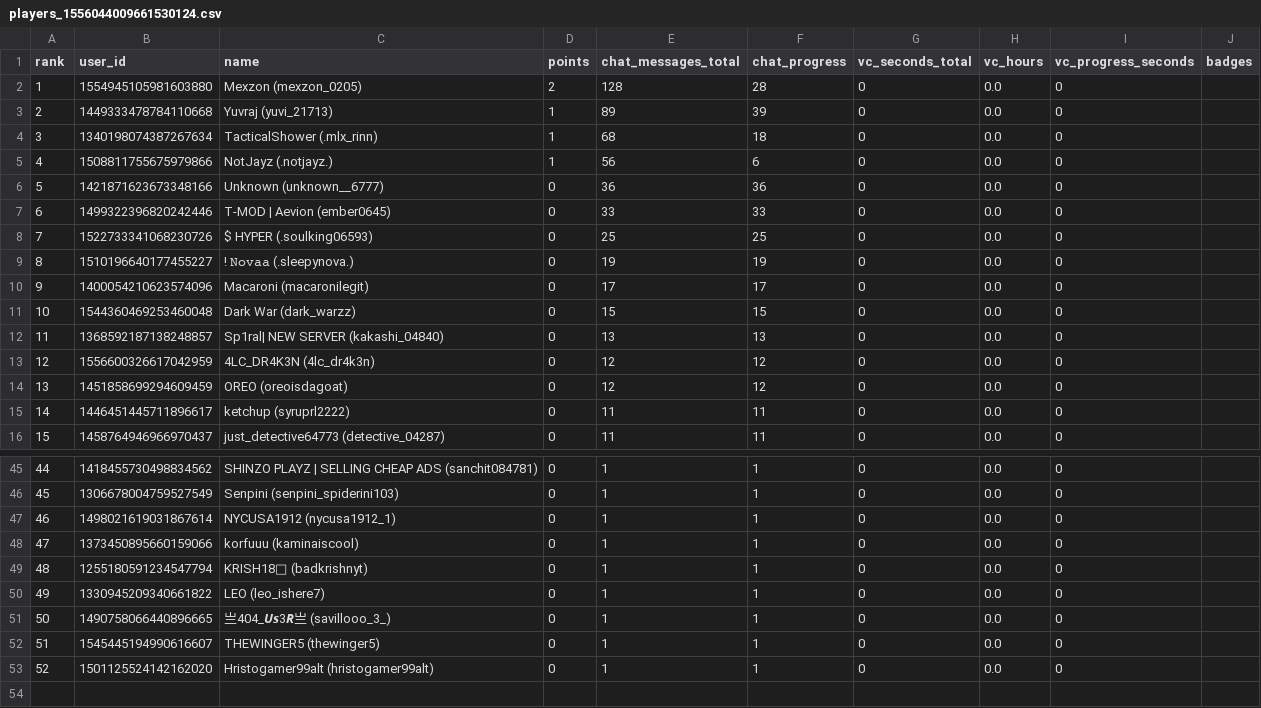
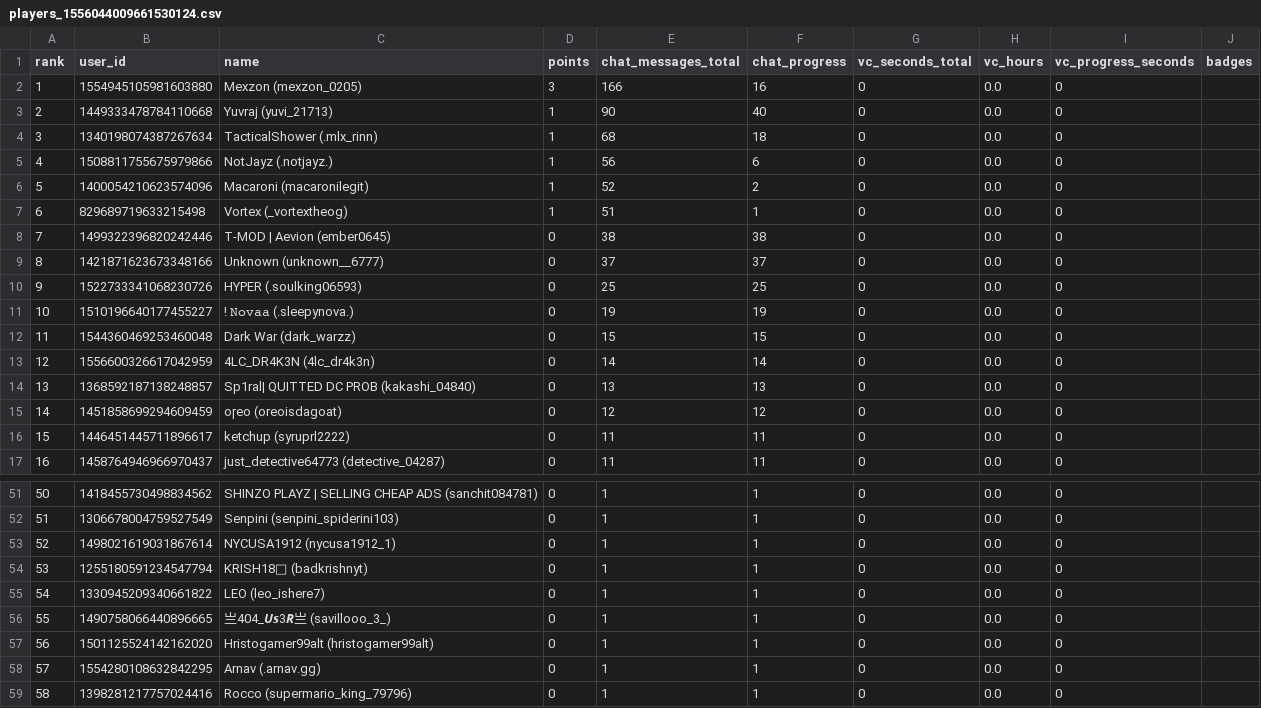
Before and after one commit to whysolayz/Konbot, a CSV file: export/players_1556044009661530124.csv, drawn as a sheet; only a part is shown, gaps mark what is left out; removed rows and columns are numbered as before the commit, all else as after; the diff covers the shown part only; the diff names each change by its address in the sheet, - before the commit and + after, or states it on an @@ line.

```diff
--- a/export/players_1556044009661530124.csv
+++ b/export/players_1556044009661530124.csv
-D2 (points): 2
+D2 (points): 3
-E2 (chat_messages_total): 128
+E2 (chat_messages_total): 166
-F2 (chat_progress): 28
+F2 (chat_progress): 16
-E3 (chat_messages_total): 89
+E3 (chat_messages_total): 90
-F3 (chat_progress): 39
+F3 (chat_progress): 40
-row 6: 5 | 1421871623673348166 | Unknown (unknown__6777) | 0 | 36 | 36 | 0 | 0.0 | 0
+row 6: 5 | 1400054210623574096 | Macaroni (macaronilegit) | 1 | 52 | 2 | 0 | 0.0 | 0
+row 7: 6 | 829689719633215498 | Vortex (_vortextheog) | 1 | 51 | 1 | 0 | 0.0 | 0
@@ column A (rank) renumbered between rows 8 and 57 @@
-E8 (chat_messages_total): 33
+E8 (chat_messages_total): 38
-F8 (chat_progress): 33
+F8 (chat_progress): 38
+row 9: 8 | 1421871623673348166 | Unknown (unknown__6777) | 0 | 37 | 37 | 0 | 0.0 | 0
-C10 (name): $ HYPER (.soulking06593)
+C10 (name): HYPER (.soulking06593)
-row 10: 9 | 1400054210623574096 | Macaroni (macaronilegit) | 0 | 17 | 17 | 0 | 0.0 | 0
+row 13: 12 | 1556600326617042959 | 4LC_DR4K3N (4lc_dr4k3n) | 0 | 14 | 14 | 0 | 0.0 | 0
-C14 (name): Sp1ral| NEW SERVER (kakashi_04840)
+C14 (name): Sp1ral| QUITTED DC PROB (kakashi_04840)
-row 13: 12 | 1556600326617042959 | 4LC_DR4K3N (4lc_dr4k3n) | 0 | 12 | 12 | 0 | 0.0 | 0
-C15 (name): OREO (oreoisdagoat)
+C15 (name): оɼео (oreoisdagoat)
-row 48: 47 | 1373450895660159066 | korfuuu (kaminaiscool) | 0 | 1 | 1 | 0 | 0.0 | 0
-row 52: 51 | 1545445194990616607 | THEWINGER5 (thewinger5) | 0 | 1 | 1 | 0 | 0.0 | 0
+row 58: 57 | 1554280108632842295 | Arnav (.arnav.gg) | 0 | 1 | 1 | 0 | 0.0 | 0
+row 59: 58 | 1398281217757024416 | Rocco (supermario_king_79796) | 0 | 1 | 1 | 0 | 0.0 | 0
```
Also changed, not shown: 5 added rows and 9 edited cells elsewhere in this file, export/players_1154838258027606117.csv, export/players_1488690726870057165.csv, 48 other files.
